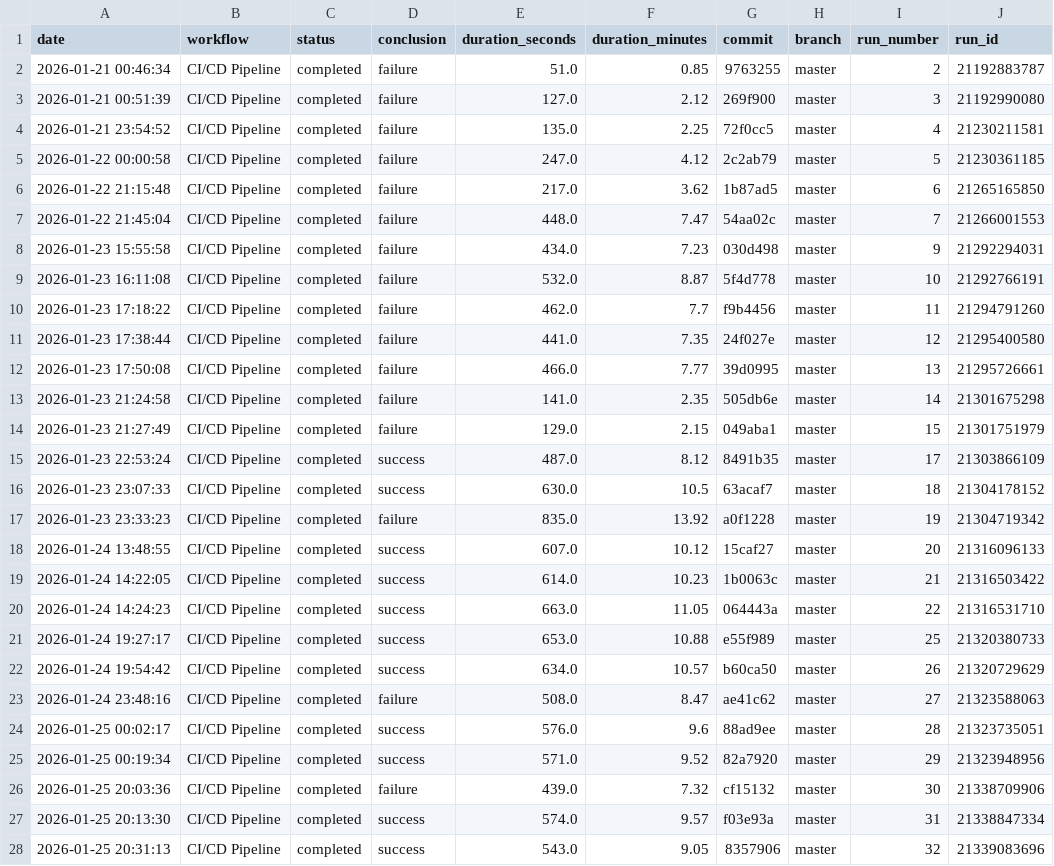
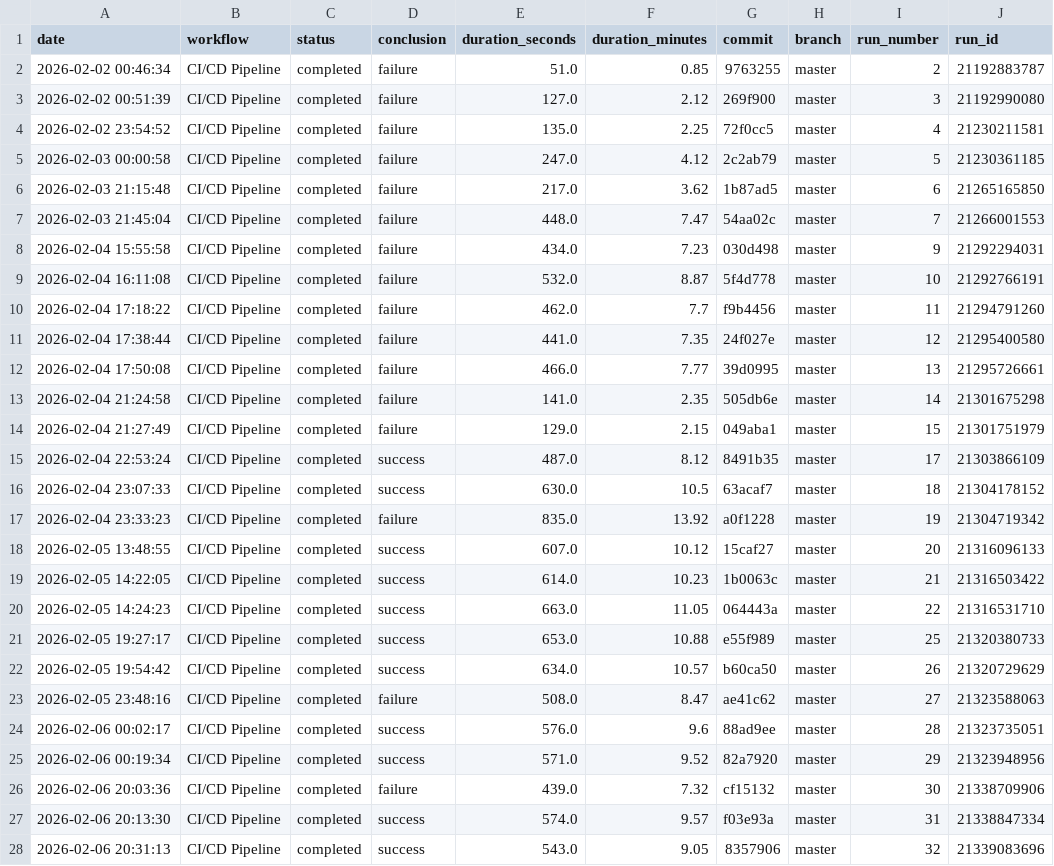
Before and after one commit to CyberKyoujin/rosenblum-website, a CSV file: thesis/metrics/ci_metrics_all.csv, drawn as a sheet; only a part is shown; the diff covers the shown part only.

```diff
--- a/thesis/metrics/ci_metrics_all.csv
+++ b/thesis/metrics/ci_metrics_all.csv
@@ -1,28 +1,28 @@
 date,workflow,status,conclusion,duration_seconds,duration_minutes,commit,branch,run_number,run_id
-2026-01-21 00:46:34,CI/CD Pipeline,completed,failure,51.0,0.85,9763255,master,2,21192883787
-2026-01-21 00:51:39,CI/CD Pipeline,completed,failure,127.0,2.12,269f900,master,3,21192990080
-2026-01-21 23:54:52,CI/CD Pipeline,completed,failure,135.0,2.25,72f0cc5,master,4,21230211581
-2026-01-22 00:00:58,CI/CD Pipeline,completed,failure,247.0,4.12,2c2ab79,master,5,21230361185
-2026-01-22 21:15:48,CI/CD Pipeline,completed,failure,217.0,3.62,1b87ad5,master,6,21265165850
-2026-01-22 21:45:04,CI/CD Pipeline,completed,failure,448.0,7.47,54aa02c,master,7,21266001553
-2026-01-23 15:55:58,CI/CD Pipeline,completed,failure,434.0,7.23,030d498,master,9,21292294031
-2026-01-23 16:11:08,CI/CD Pipeline,completed,failure,532.0,8.87,5f4d778,master,10,21292766191
-2026-01-23 17:18:22,CI/CD Pipeline,completed,failure,462.0,7.7,f9b4456,master,11,21294791260
-2026-01-23 17:38:44,CI/CD Pipeline,completed,failure,441.0,7.35,24f027e,master,12,21295400580
-2026-01-23 17:50:08,CI/CD Pipeline,completed,failure,466.0,7.77,39d0995,master,13,21295726661
-2026-01-23 21:24:58,CI/CD Pipeline,completed,failure,141.0,2.35,505db6e,master,14,21301675298
-2026-01-23 21:27:49,CI/CD Pipeline,completed,failure,129.0,2.15,049aba1,master,15,21301751979
-2026-01-23 22:53:24,CI/CD Pipeline,completed,success,487.0,8.12,8491b35,master,17,21303866109
-2026-01-23 23:07:33,CI/CD Pipeline,completed,success,630.0,10.5,63acaf7,master,18,21304178152
-2026-01-23 23:33:23,CI/CD Pipeline,completed,failure,835.0,13.92,a0f1228,master,19,21304719342
-2026-01-24 13:48:55,CI/CD Pipeline,completed,success,607.0,10.12,15caf27,master,20,21316096133
-2026-01-24 14:22:05,CI/CD Pipeline,completed,success,614.0,10.23,1b0063c,master,21,21316503422
-2026-01-24 14:24:23,CI/CD Pipeline,completed,success,663.0,11.05,064443a,master,22,21316531710
-2026-01-24 19:27:17,CI/CD Pipeline,completed,success,653.0,10.88,e55f989,master,25,21320380733
-2026-01-24 19:54:42,CI/CD Pipeline,completed,success,634.0,10.57,b60ca50,master,26,21320729629
-2026-01-24 23:48:16,CI/CD Pipeline,completed,failure,508.0,8.47,ae41c62,master,27,21323588063
-2026-01-25 00:02:17,CI/CD Pipeline,completed,success,576.0,9.6,88ad9ee,master,28,21323735051
-2026-01-25 00:19:34,CI/CD Pipeline,completed,success,571.0,9.52,82a7920,master,29,21323948956
-2026-01-25 20:03:36,CI/CD Pipeline,completed,failure,439.0,7.32,cf15132,master,30,21338709906
-2026-01-25 20:13:30,CI/CD Pipeline,completed,success,574.0,9.57,f03e93a,master,31,21338847334
-2026-01-25 20:31:13,CI/CD Pipeline,completed,success,543.0,9.05,8357906,master,32,21339083696
+2026-02-02 00:46:34,CI/CD Pipeline,completed,failure,51.0,0.85,9763255,master,2,21192883787
+2026-02-02 00:51:39,CI/CD Pipeline,completed,failure,127.0,2.12,269f900,master,3,21192990080
+2026-02-02 23:54:52,CI/CD Pipeline,completed,failure,135.0,2.25,72f0cc5,master,4,21230211581
+2026-02-03 00:00:58,CI/CD Pipeline,completed,failure,247.0,4.12,2c2ab79,master,5,21230361185
+2026-02-03 21:15:48,CI/CD Pipeline,completed,failure,217.0,3.62,1b87ad5,master,6,21265165850
+2026-02-03 21:45:04,CI/CD Pipeline,completed,failure,448.0,7.47,54aa02c,master,7,21266001553
+2026-02-04 15:55:58,CI/CD Pipeline,completed,failure,434.0,7.23,030d498,master,9,21292294031
+2026-02-04 16:11:08,CI/CD Pipeline,completed,failure,532.0,8.87,5f4d778,master,10,21292766191
+2026-02-04 17:18:22,CI/CD Pipeline,completed,failure,462.0,7.7,f9b4456,master,11,21294791260
+2026-02-04 17:38:44,CI/CD Pipeline,completed,failure,441.0,7.35,24f027e,master,12,21295400580
+2026-02-04 17:50:08,CI/CD Pipeline,completed,failure,466.0,7.77,39d0995,master,13,21295726661
+2026-02-04 21:24:58,CI/CD Pipeline,completed,failure,141.0,2.35,505db6e,master,14,21301675298
+2026-02-04 21:27:49,CI/CD Pipeline,completed,failure,129.0,2.15,049aba1,master,15,21301751979
+2026-02-04 22:53:24,CI/CD Pipeline,completed,success,487.0,8.12,8491b35,master,17,21303866109
+2026-02-04 23:07:33,CI/CD Pipeline,completed,success,630.0,10.5,63acaf7,master,18,21304178152
+2026-02-04 23:33:23,CI/CD Pipeline,completed,failure,835.0,13.92,a0f1228,master,19,21304719342
+2026-02-05 13:48:55,CI/CD Pipeline,completed,success,607.0,10.12,15caf27,master,20,21316096133
+2026-02-05 14:22:05,CI/CD Pipeline,completed,success,614.0,10.23,1b0063c,master,21,21316503422
+2026-02-05 14:24:23,CI/CD Pipeline,completed,success,663.0,11.05,064443a,master,22,21316531710
+2026-02-05 19:27:17,CI/CD Pipeline,completed,success,653.0,10.88,e55f989,master,25,21320380733
+2026-02-05 19:54:42,CI/CD Pipeline,completed,success,634.0,10.57,b60ca50,master,26,21320729629
+2026-02-05 23:48:16,CI/CD Pipeline,completed,failure,508.0,8.47,ae41c62,master,27,21323588063
+2026-02-06 00:02:17,CI/CD Pipeline,completed,success,576.0,9.6,88ad9ee,master,28,21323735051
+2026-02-06 00:19:34,CI/CD Pipeline,completed,success,571.0,9.52,82a7920,master,29,21323948956
+2026-02-06 20:03:36,CI/CD Pipeline,completed,failure,439.0,7.32,cf15132,master,30,21338709906
+2026-02-06 20:13:30,CI/CD Pipeline,completed,success,574.0,9.57,f03e93a,master,31,21338847334
+2026-02-06 20:31:13,CI/CD Pipeline,completed,success,543.0,9.05,8357906,master,32,21339083696
```
Also changed, not shown: 15 edited cells elsewhere in this file, thesis/data/manual_baseline.csv, thesis/metrics/coverage_history.csv, 32 other files.
